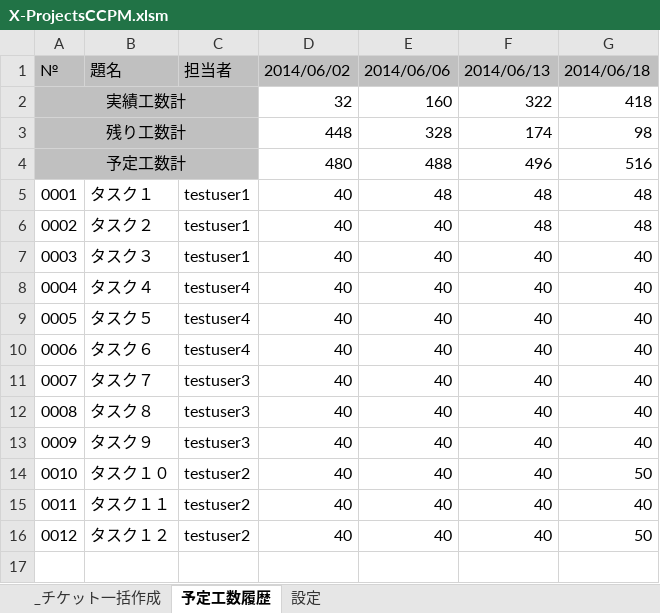
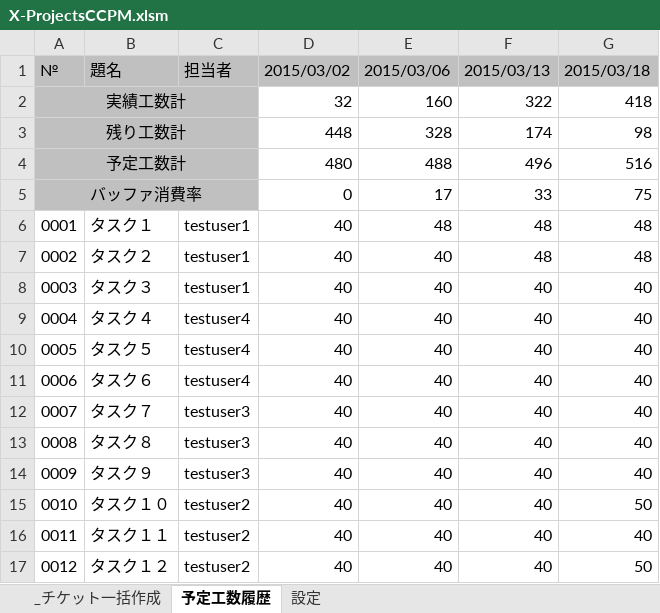
Before and after one commit to nmrmsys/X-Projects, an Excel workbook: X-ProjectsCCPM.xlsm, sheet 予定工数履歴, drawn as a sheet; values as stored, in another font and other column widths than the file's, no borders; the diff names each change by its address in the sheet, - before the commit and + after, or states it on an @@ line.

```diff
--- a/X-ProjectsCCPM.xlsm (sheet 予定工数履歴)
+++ b/X-ProjectsCCPM.xlsm (sheet 予定工数履歴)
-D1: 2014/06/02
+D1: 2015/03/02
-E1: 2014/06/06
+E1: 2015/03/06
-F1: 2014/06/13
+F1: 2015/03/13
-G1: 2014/06/18
+G1: 2015/03/18
+row 5: バッファ消費率 |  |  | 0 | 17 | 33 | 75
```
Also changed, not shown: sheet 設定, sheet _チケット一括作成, hidden cells, charts or pictures, 1 other file.
